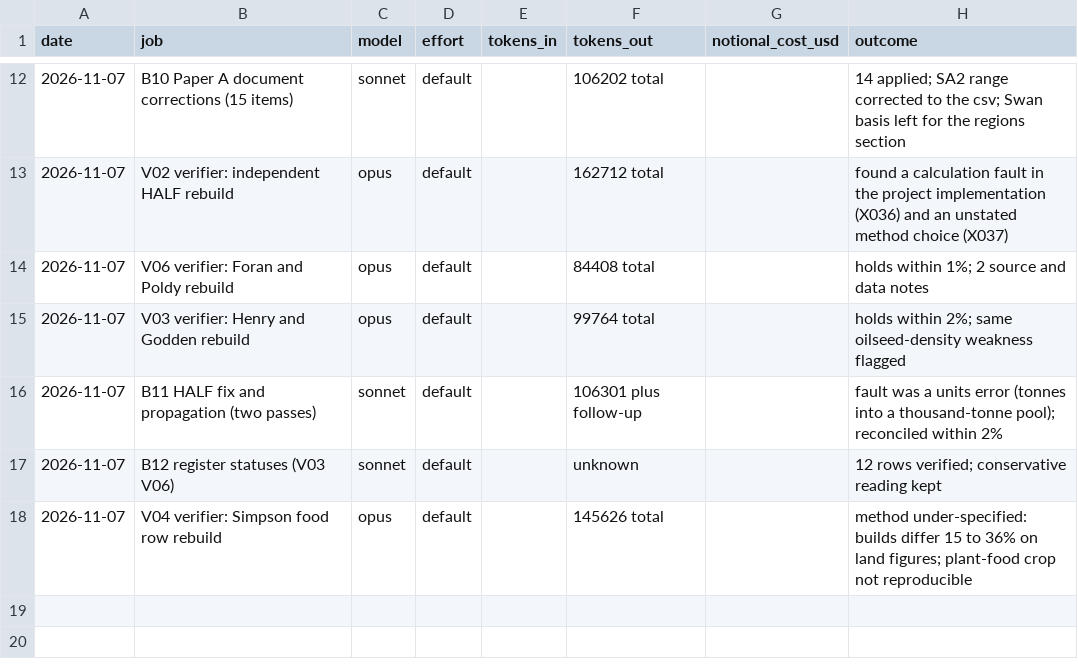
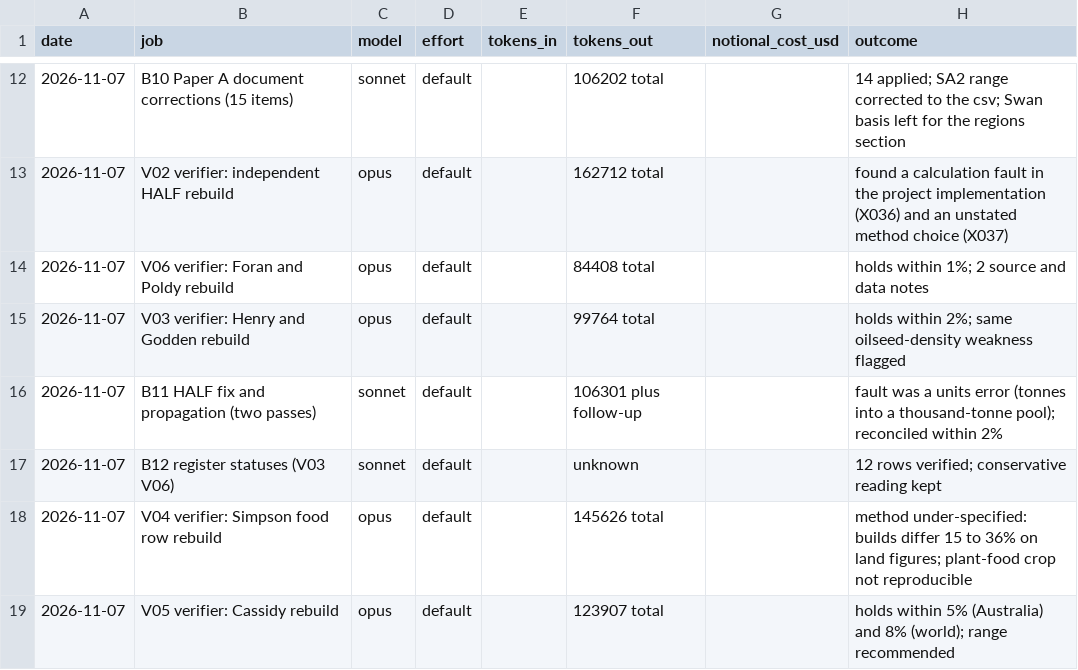
Before and after one commit to MurrayLane/carrying-capacity-dashboard, a CSV file: qa/spend.csv, drawn as a sheet; only a part is shown, gaps mark what is left out.

```diff
--- a/qa/spend.csv
+++ b/qa/spend.csv
@@ -18 +18,2 @@ date,job,model,effort,tokens_in,tokens_out,notional_cost_usd,outcome
 2026-11-07,V04 verifier: Simpson food row rebuild,opus,default,,145626 total,,method under-specified: builds differ 15 to 36% on land figures; plant-food crop not reproducible
+2026-11-07,V05 verifier: Cassidy rebuild,opus,default,,123907 total,,holds within 5% (Australia) and 8% (world); range recommended
```
Also changed, not shown: qa/defects.csv, 1 other file.
